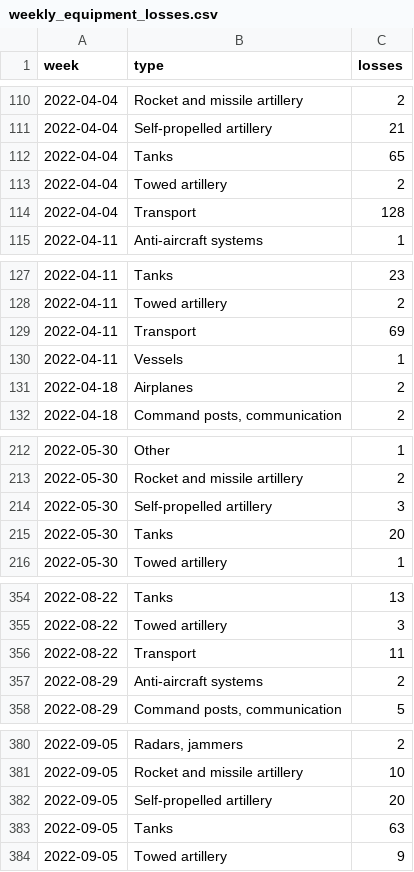
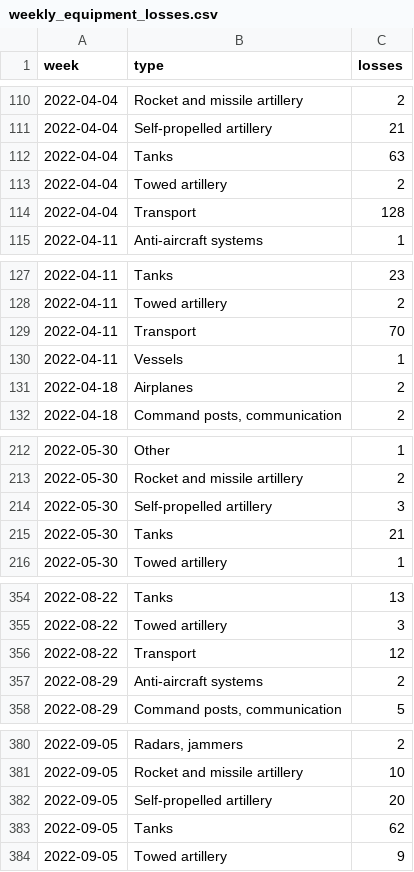
Before and after one commit to ondrejhalda/warspotting-dashboard, a CSV file: weekly_equipment_losses.csv, drawn as a sheet; only a part is shown, gaps mark what is left out; the diff covers the shown part only.

```diff
--- a/weekly_equipment_losses.csv
+++ b/weekly_equipment_losses.csv
@@ -111,3 +111,3 @@ week,type,losses
 2022-04-04,Self-propelled artillery,21
-2022-04-04,Tanks,65
+2022-04-04,Tanks,63
 2022-04-04,Towed artillery,2
@@ -128,3 +128,3 @@ week,type,losses
 2022-04-11,Towed artillery,2
-2022-04-11,Transport,69
+2022-04-11,Transport,70
 2022-04-11,Vessels,1
@@ -214,3 +214,3 @@ week,type,losses
 2022-05-30,Self-propelled artillery,3
-2022-05-30,Tanks,20
+2022-05-30,Tanks,21
 2022-05-30,Towed artillery,1
@@ -355,3 +355,3 @@ week,type,losses
 2022-08-22,Towed artillery,3
-2022-08-22,Transport,11
+2022-08-22,Transport,12
 2022-08-29,Anti-aircraft systems,2
@@ -382,3 +382,3 @@ week,type,losses
 2022-09-05,Self-propelled artillery,20
-2022-09-05,Tanks,63
+2022-09-05,Tanks,62
 2022-09-05,Towed artillery,9
```
Also changed, not shown: 10 edited cells elsewhere in this file, weekly_losses.csv, 5 other files.
